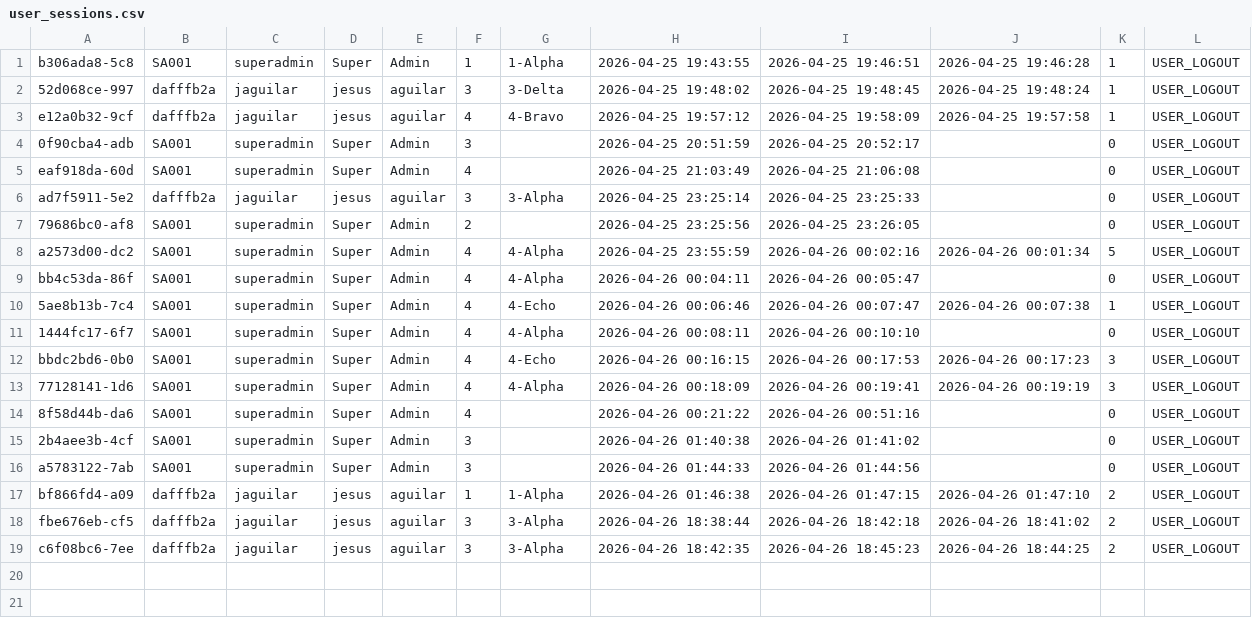
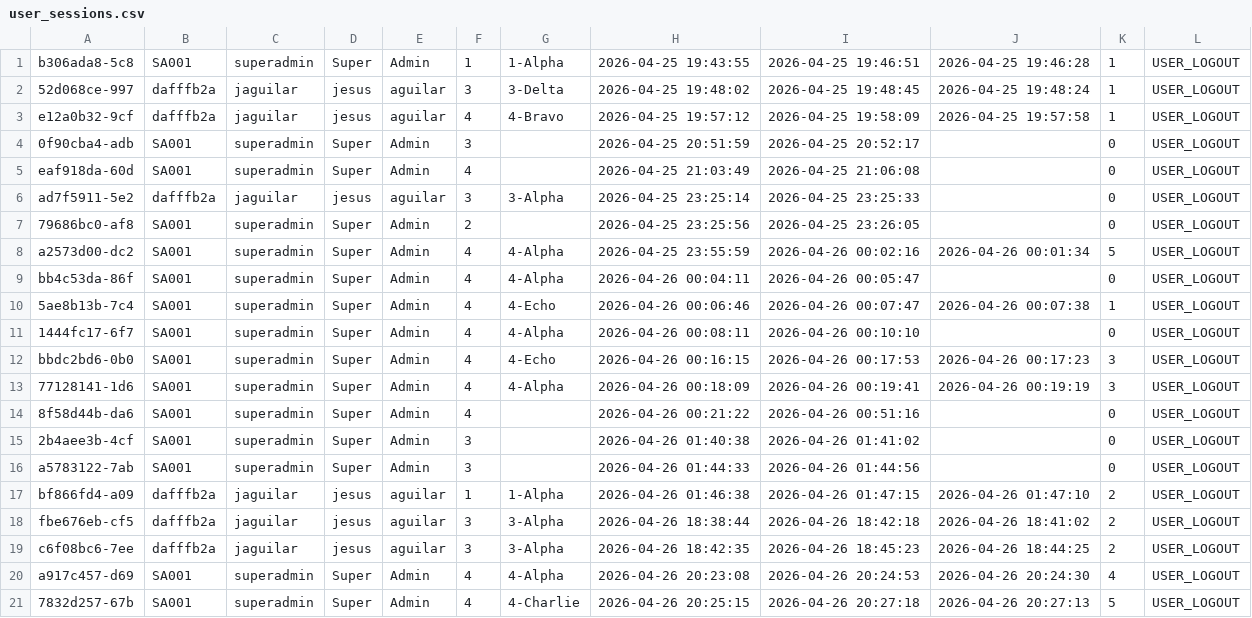
Before and after one commit to zagui440s/Inventory-Scanner-Project, a CSV file: data/user_sessions.csv, drawn as a sheet; the diff names each change by its address in the sheet, - before the commit and + after, or states it on an @@ line.

```diff
--- a/data/user_sessions.csv
+++ b/data/user_sessions.csv
+row 20: a917c457-d69 | SA001 | superadmin | Super | Admin | 4 | 4-Alpha | 2026-04-26 20:23:08 | 2026-04-26 20:24:53 | 2026-04-26 20:24:30 | 4 | USER_LOGOUT
+row 21: 7832d257-67b | SA001 | superadmin | Super | Admin | 4 | 4-Charlie | 2026-04-26 20:25:15 | 2026-04-26 20:27:18 | 2026-04-26 20:27:13 | 5 | USER_LOGOUT
```
Also changed, not shown: data/room_inventory.csv, 4 other files.
